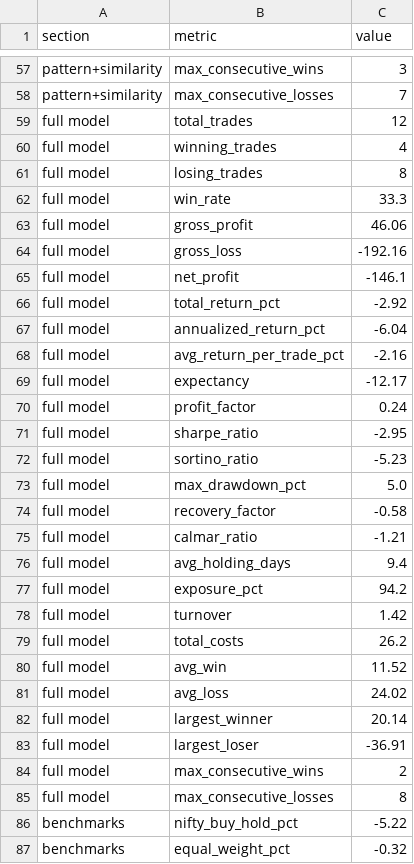
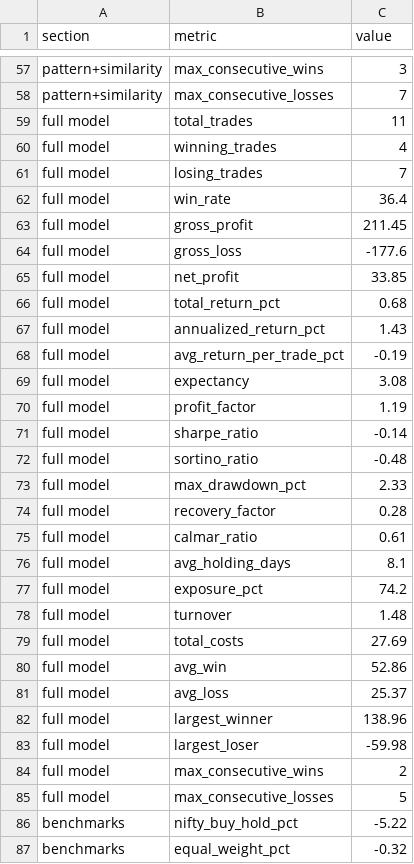
Before and after one commit to JMR2305/nse-trade-intraday, a CSV file: artifacts/api-server/src/python/validation_runs/wf_report.csv, drawn as a sheet; only a part is shown, gaps mark what is left out; the diff covers the shown part only.

```diff
--- a/artifacts/api-server/src/python/validation_runs/wf_report.csv
+++ b/artifacts/api-server/src/python/validation_runs/wf_report.csv
@@ -58,29 +58,29 @@ pattern+similarity,max_consecutive_wins,3
 pattern+similarity,max_consecutive_losses,7
-full model,total_trades,12
+full model,total_trades,11
 full model,winning_trades,4
-full model,losing_trades,8
-full model,win_rate,33.3
-full model,gross_profit,46.06
-full model,gross_loss,-192.16
-full model,net_profit,-146.1
-full model,total_return_pct,-2.92
-full model,annualized_return_pct,-6.04
-full model,avg_return_per_trade_pct,-2.16
-full model,expectancy,-12.17
-full model,profit_factor,0.24
-full model,sharpe_ratio,-2.95
-full model,sortino_ratio,-5.23
-full model,max_drawdown_pct,5.0
-full model,recovery_factor,-0.58
-full model,calmar_ratio,-1.21
-full model,avg_holding_days,9.4
-full model,exposure_pct,94.2
-full model,turnover,1.42
-full model,total_costs,26.2
-full model,avg_win,11.52
-full model,avg_loss,24.02
-full model,largest_winner,20.14
-full model,largest_loser,-36.91
+full model,losing_trades,7
+full model,win_rate,36.4
+full model,gross_profit,211.45
+full model,gross_loss,-177.6
+full model,net_profit,33.85
+full model,total_return_pct,0.68
+full model,annualized_return_pct,1.43
+full model,avg_return_per_trade_pct,-0.19
+full model,expectancy,3.08
+full model,profit_factor,1.19
+full model,sharpe_ratio,-0.14
+full model,sortino_ratio,-0.48
+full model,max_drawdown_pct,2.33
+full model,recovery_factor,0.28
+full model,calmar_ratio,0.61
+full model,avg_holding_days,8.1
+full model,exposure_pct,74.2
+full model,turnover,1.48
+full model,total_costs,27.69
+full model,avg_win,52.86
+full model,avg_loss,25.37
+full model,largest_winner,138.96
+full model,largest_loser,-59.98
 full model,max_consecutive_wins,2
-full model,max_consecutive_losses,8
+full model,max_consecutive_losses,5
 benchmarks,nifty_buy_hold_pct,-5.22
```
Also changed, not shown: 5 added rows and 5 edited cells elsewhere in this file, artifacts/api-server/src/python/validation_runs/wf_calibration.csv, artifacts/api-server/src/python/validation_runs/wf_trades.csv, 28 other files.
